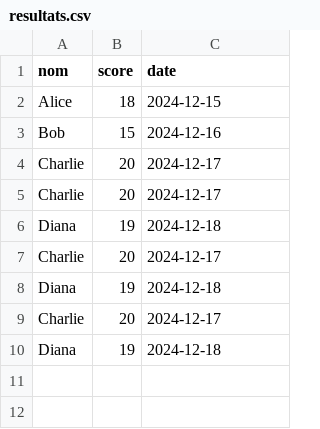
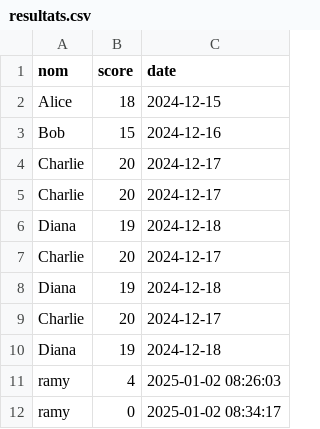
Before and after one commit to NorIslam04/Python-Project-QCM, a CSV file: resultats.csv, drawn as a sheet.

Commit message:
Update resultats.csv

```diff
--- a/resultats.csv
+++ b/resultats.csv
@@ -10 +10,3 @@ Charlie,20,2024-12-17
 Diana,19,2024-12-18
+ramy,4,2025-01-02 08:26:03
+ramy,0,2025-01-02 08:34:17
```
